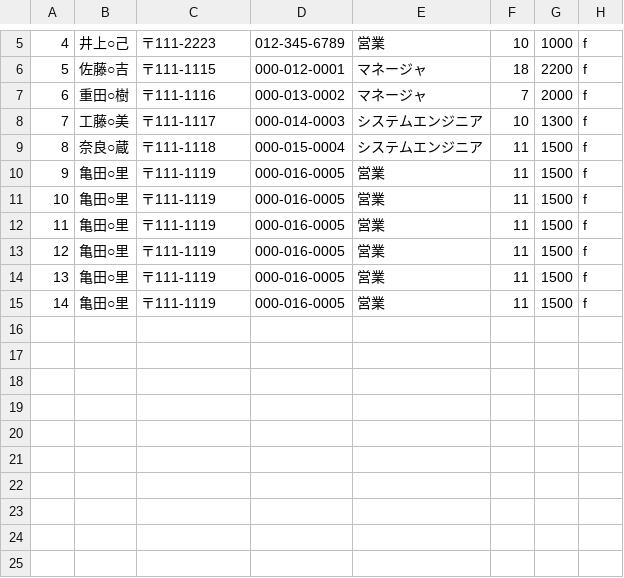
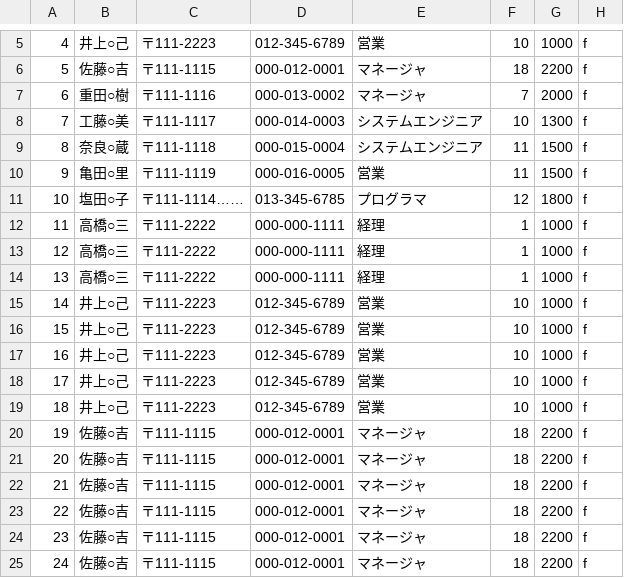
Before and after one commit to s14002/PBL2015, a CSV file: sample/person.csv, drawn as a sheet; only a part is shown, gaps mark what is left out; removed rows and columns are numbered as before the commit, all else as after; the diff names each change by its address in the sheet, - before the commit and + after, or states it on an @@ line.

```diff
--- a/sample/person.csv
+++ b/sample/person.csv
-row 11: 10 | 亀田○里 | 〒111-1119 | 000-016-0005 | 営業 | 11 | 1500 | f
-row 12: 11 | 亀田○里 | 〒111-1119 | 000-016-0005 | 営業 | 11 | 1500 | f
-row 13: 12 | 亀田○里 | 〒111-1119 | 000-016-0005 | 営業 | 11 | 1500 | f
-row 14: 13 | 亀田○里 | 〒111-1119 | 000-016-0005 | 営業 | 11 | 1500 | f
-row 15: 14 | 亀田○里 | 〒111-1119 | 000-016-0005 | 営業 | 11 | 1500 | f
+row 11: 10 | 塩田○子 | 〒111-1114…… | 013-345-6785 | プログラマ | 12 | 1800 | f
+row 12: 11 | 高橋○三 | 〒111-2222 | 000-000-1111 | 経理 | 1 | 1000 | f
+row 13: 12 | 高橋○三 | 〒111-2222 | 000-000-1111 | 経理 | 1 | 1000 | f
+row 14: 13 | 高橋○三 | 〒111-2222 | 000-000-1111 | 経理 | 1 | 1000 | f
+row 15: 14 | 井上○己 | 〒111-2223 | 012-345-6789 | 営業 | 10 | 1000 | f
+row 16: 15 | 井上○己 | 〒111-2223 | 012-345-6789 | 営業 | 10 | 1000 | f
+row 17: 16 | 井上○己 | 〒111-2223 | 012-345-6789 | 営業 | 10 | 1000 | f
+row 18: 17 | 井上○己 | 〒111-2223 | 012-345-6789 | 営業 | 10 | 1000 | f
+row 19: 18 | 井上○己 | 〒111-2223 | 012-345-6789 | 営業 | 10 | 1000 | f
+row 20: 19 | 佐藤○吉 | 〒111-1115 | 000-012-0001 | マネージャ | 18 | 2200 | f
+row 21: 20 | 佐藤○吉 | 〒111-1115 | 000-012-0001 | マネージャ | 18 | 2200 | f
+row 22: 21 | 佐藤○吉 | 〒111-1115 | 000-012-0001 | マネージャ | 18 | 2200 | f
+row 23: 22 | 佐藤○吉 | 〒111-1115 | 000-012-0001 | マネージャ | 18 | 2200 | f
+row 24: 23 | 佐藤○吉 | 〒111-1115 | 000-012-0001 | マネージャ | 18 | 2200 | f
+row 25: 24 | 佐藤○吉 | 〒111-1115 | 000-012-0001 | マネージャ | 18 | 2200 | f
```
Also changed, not shown: 2 other files.
